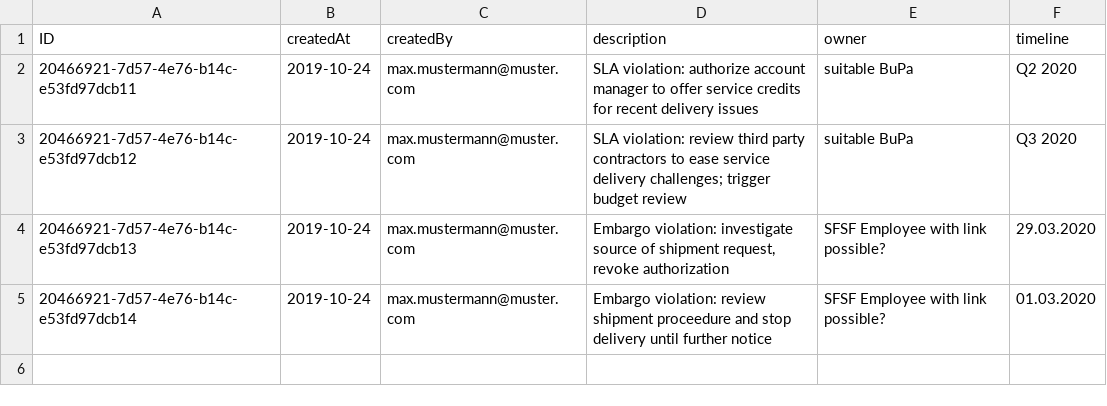
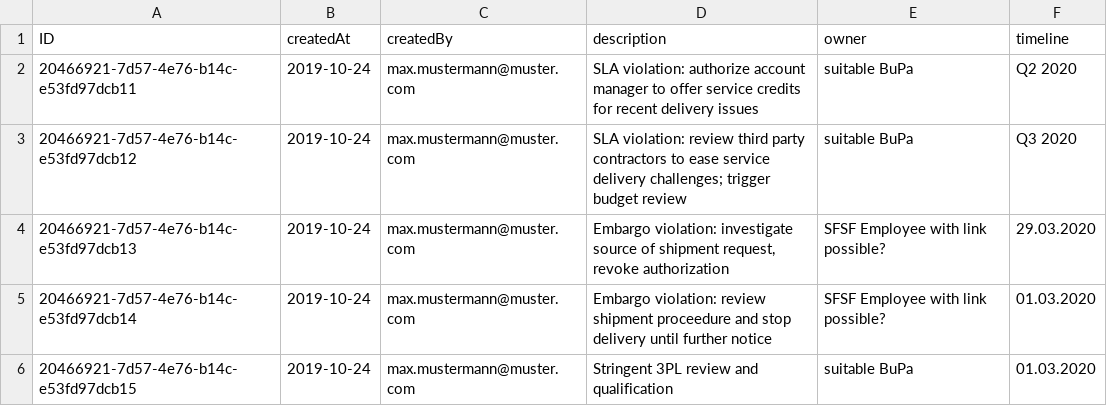
Before and after one commit to NESUN3/RISK-MANAGEMENT-APP, a CSV file: db/data/sap.ui.riskmanagement-Mitigations.csv, drawn as a sheet; the diff names each change by its address in the sheet, - before the commit and + after, or states it on an @@ line.

```diff
--- a/db/data/sap.ui.riskmanagement-Mitigations.csv
+++ b/db/data/sap.ui.riskmanagement-Mitigations.csv
+row 6: 20466921-7d57-4e76-b14c-e53fd97dcb15 | 2019-10-24 | max.mustermann@muster.com | Stringent 3PL review and qualification | suitable BuPa | 01.03.2020
```
Also changed, not shown: db/data/sap.ui.riskmanagement-Risks.csv, 1 other file.
